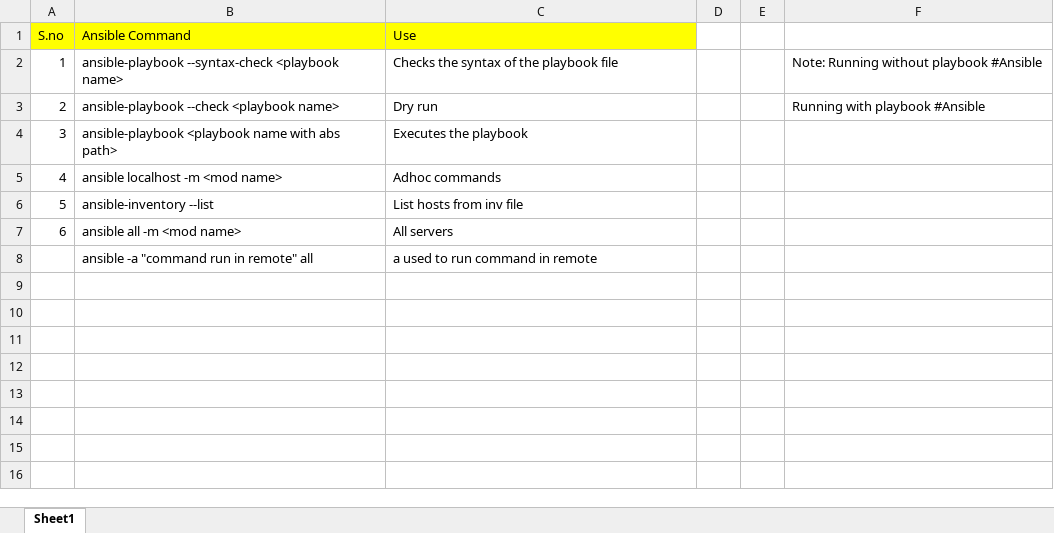
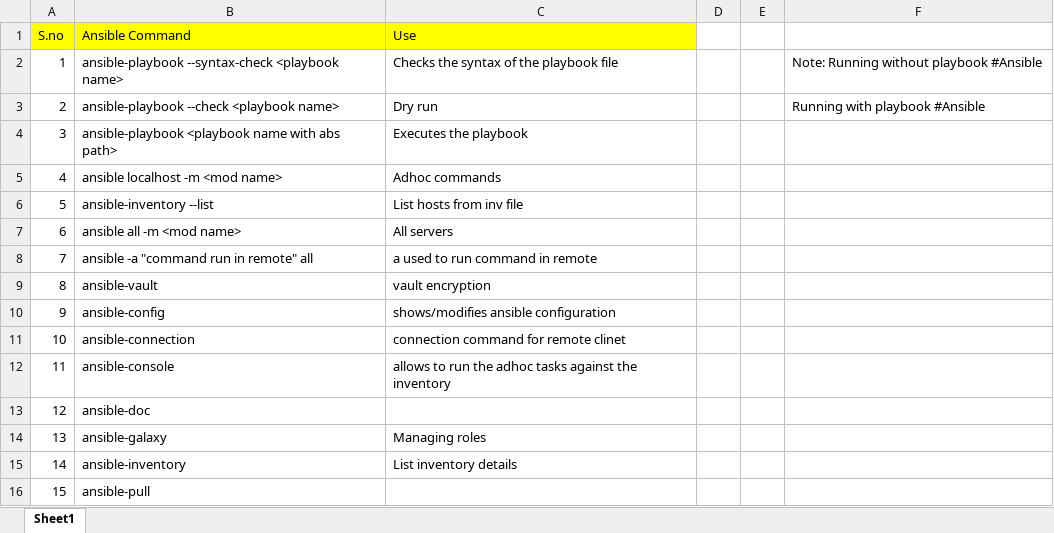
Before and after one commit to satizzzzz/Learn_Ansible, an Excel workbook: Ansible_Commands.xlsx, sheet Sheet1, drawn as a sheet; values as stored, in another font and other column widths than the file's, no borders; the diff names each change by its address in the sheet, - before the commit and + after, or states it on an @@ line.

```diff
--- a/Ansible_Commands.xlsx (sheet Sheet1)
+++ b/Ansible_Commands.xlsx (sheet Sheet1)
@@ column A (S.no) renumbered in row 8 @@
+row 9: 8 | ansible-vault | vault encryption
+row 10: 9 | ansible-config | shows/modifies ansible configuration
+row 11: 10 | ansible-connection | connection command for remote clinet
+row 12: 11 | ansible-console | allows to run the adhoc tasks against the inventory
+row 13: 12 | ansible-doc
+row 14: 13 | ansible-galaxy | Managing roles
+row 15: 14 | ansible-inventory | List inventory details
+row 16: 15 | ansible-pull
```
Also changed, not shown: 5 other files.
